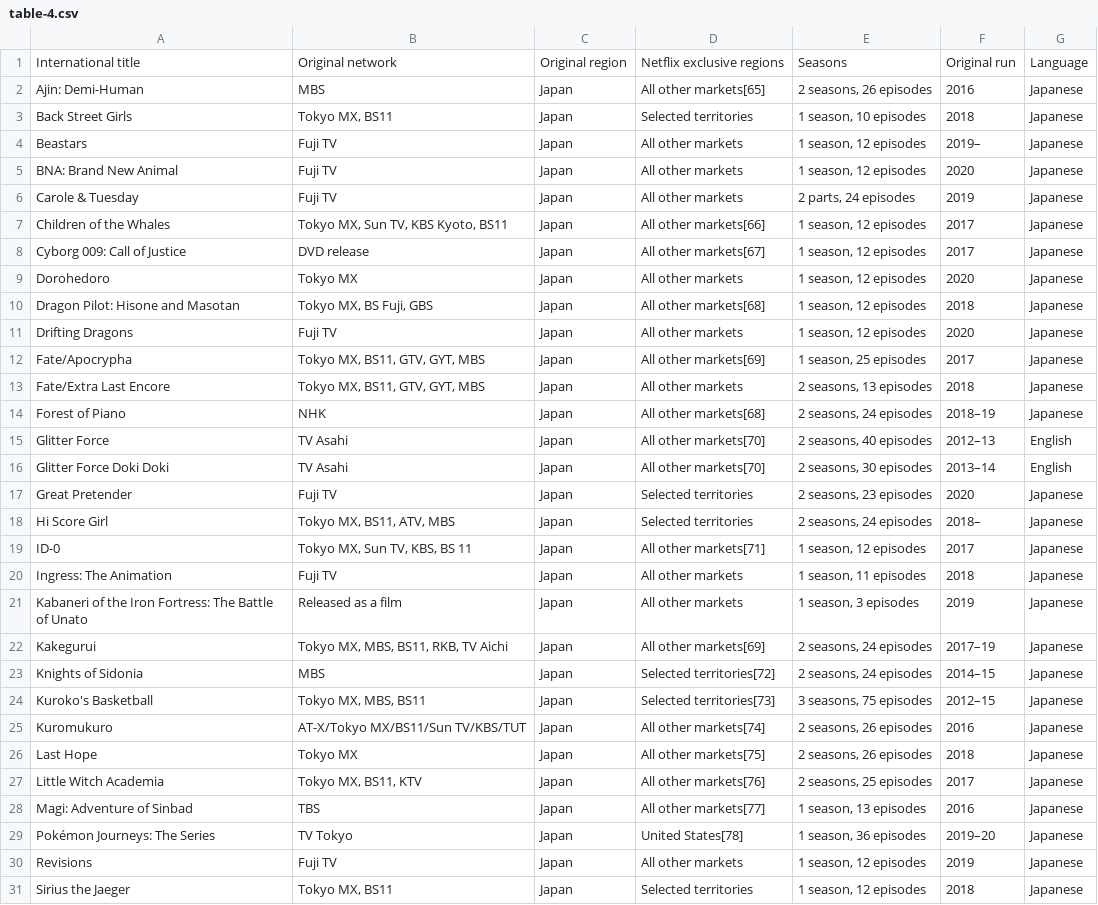
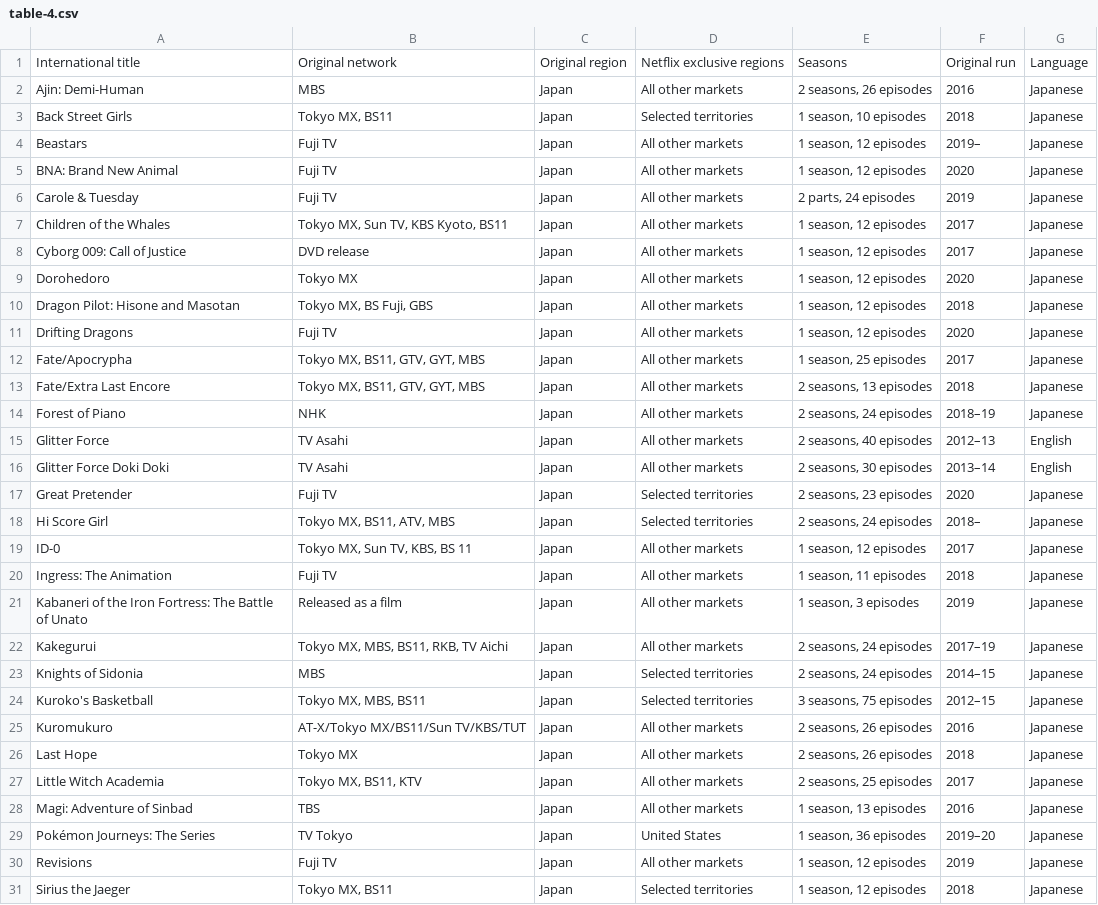
Before and after one commit to Fynn-Mehrens/original-content-eda, a CSV file: datasets/netflix/exclusives/table-4.csv, drawn as a sheet; only a part is shown; the diff covers the shown part only.

Commit message:
Update table-4.csv

```diff
--- a/datasets/netflix/exclusives/table-4.csv
+++ b/datasets/netflix/exclusives/table-4.csv
@@ -1,3 +1,3 @@
 International title,Original network,Original region,Netflix exclusive regions,Seasons,Original run,Language
-Ajin: Demi-Human,MBS,Japan,All other markets[65],"2 seasons, 26 episodes",2016,Japanese
+Ajin: Demi-Human,MBS,Japan,All other markets,"2 seasons, 26 episodes",2016,Japanese
 Back Street Girls,"Tokyo MX, BS11",Japan,Selected territories,"1 season, 10 episodes",2018,Japanese
@@ -6,25 +6,25 @@ BNA: Brand New Animal,Fuji TV,Japan,All other markets,"1 season, 12 episodes",20
 Carole & Tuesday,Fuji TV,Japan,All other markets,"2 parts, 24 episodes",2019,Japanese
-Children of the Whales,"Tokyo MX, Sun TV, KBS Kyoto, BS11",Japan,All other markets[66],"1 season, 12 episodes",2017,Japanese
-Cyborg 009: Call of Justice,DVD release,Japan,All other markets[67],"1 season, 12 episodes",2017,Japanese
+Children of the Whales,"Tokyo MX, Sun TV, KBS Kyoto, BS11",Japan,All other markets,"1 season, 12 episodes",2017,Japanese
+Cyborg 009: Call of Justice,DVD release,Japan,All other markets,"1 season, 12 episodes",2017,Japanese
 Dorohedoro,Tokyo MX,Japan,All other markets,"1 season, 12 episodes",2020,Japanese
-Dragon Pilot: Hisone and Masotan,"Tokyo MX, BS Fuji, GBS",Japan,All other markets[68],"1 season, 12 episodes",2018,Japanese
+Dragon Pilot: Hisone and Masotan,"Tokyo MX, BS Fuji, GBS",Japan,All other markets,"1 season, 12 episodes",2018,Japanese
 Drifting Dragons,Fuji TV,Japan,All other markets,"1 season, 12 episodes",2020,Japanese
-Fate/Apocrypha,"Tokyo MX, BS11, GTV, GYT, MBS",Japan,All other markets[69],"1 season, 25 episodes",2017,Japanese
+Fate/Apocrypha,"Tokyo MX, BS11, GTV, GYT, MBS",Japan,All other markets,"1 season, 25 episodes",2017,Japanese
 Fate/Extra Last Encore,"Tokyo MX, BS11, GTV, GYT, MBS",Japan,All other markets,"2 seasons, 13 episodes",2018,Japanese
-Forest of Piano,NHK,Japan,All other markets[68],"2 seasons, 24 episodes",2018–19,Japanese
-Glitter Force,TV Asahi,Japan,All other markets[70],"2 seasons, 40 episodes",2012–13,English
-Glitter Force Doki Doki,TV Asahi,Japan,All other markets[70],"2 seasons, 30 episodes",2013–14,English
+Forest of Piano,NHK,Japan,All other markets,"2 seasons, 24 episodes",2018–19,Japanese
+Glitter Force,TV Asahi,Japan,All other markets,"2 seasons, 40 episodes",2012–13,English
+Glitter Force Doki Doki,TV Asahi,Japan,All other markets,"2 seasons, 30 episodes",2013–14,English
 Great Pretender,Fuji TV,Japan,Selected territories,"2 seasons, 23 episodes",2020,Japanese
 Hi Score Girl,"Tokyo MX, BS11, ATV, MBS",Japan,Selected territories,"2 seasons, 24 episodes",2018–,Japanese
-ID-0,"Tokyo MX, Sun TV, KBS, BS 11",Japan,All other markets[71],"1 season, 12 episodes",2017,Japanese
+ID-0,"Tokyo MX, Sun TV, KBS, BS 11",Japan,All other markets,"1 season, 12 episodes",2017,Japanese
 Ingress: The Animation,Fuji TV,Japan,All other markets,"1 season, 11 episodes",2018,Japanese
 Kabaneri of the Iron Fortress: The Battle of Unato,Released as a film,Japan,All other markets,"1 season, 3 episodes",2019,Japanese
-Kakegurui,"Tokyo MX, MBS, BS11, RKB, TV Aichi",Japan,All other markets[69],"2 seasons, 24 episodes",2017–19,Japanese
-Knights of Sidonia,MBS,Japan,Selected territories[72],"2 seasons, 24 episodes",2014–15,Japanese
-Kuroko's Basketball,"Tokyo MX, MBS, BS11",Japan,Selected territories[73],"3 seasons, 75 episodes",2012–15,Japanese
-Kuromukuro,AT-X/Tokyo MX/BS11/Sun TV/KBS/TUT,Japan,All other markets[74],"2 seasons, 26 episodes",2016,Japanese
-Last Hope,Tokyo MX,Japan,All other markets[75],"2 seasons, 26 episodes",2018,Japanese
-Little Witch Academia,"Tokyo MX, BS11, KTV",Japan,All other markets[76],"2 seasons, 25 episodes",2017,Japanese
-Magi: Adventure of Sinbad,TBS,Japan,All other markets[77],"1 season, 13 episodes",2016,Japanese
-Pokémon Journeys: The Series,TV Tokyo,Japan,United States[78],"1 season, 36 episodes",2019–20,Japanese
+Kakegurui,"Tokyo MX, MBS, BS11, RKB, TV Aichi",Japan,All other markets,"2 seasons, 24 episodes",2017–19,Japanese
+Knights of Sidonia,MBS,Japan,Selected territories,"2 seasons, 24 episodes",2014–15,Japanese
+Kuroko's Basketball,"Tokyo MX, MBS, BS11",Japan,Selected territories,"3 seasons, 75 episodes",2012–15,Japanese
+Kuromukuro,AT-X/Tokyo MX/BS11/Sun TV/KBS/TUT,Japan,All other markets,"2 seasons, 26 episodes",2016,Japanese
+Last Hope,Tokyo MX,Japan,All other markets,"2 seasons, 26 episodes",2018,Japanese
+Little Witch Academia,"Tokyo MX, BS11, KTV",Japan,All other markets,"2 seasons, 25 episodes",2017,Japanese
+Magi: Adventure of Sinbad,TBS,Japan,All other markets,"1 season, 13 episodes",2016,Japanese
+Pokémon Journeys: The Series,TV Tokyo,Japan,United States,"1 season, 36 episodes",2019–20,Japanese
 Revisions,Fuji TV,Japan,All other markets,"1 season, 12 episodes",2019,Japanese
```
Also changed, not shown: 2 edited cells elsewhere in this file.
